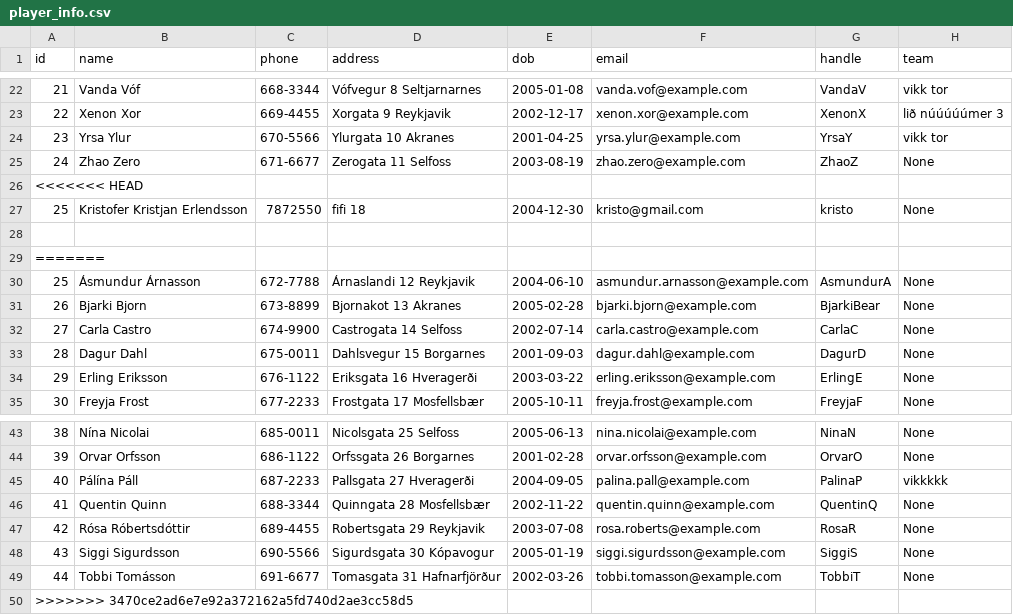
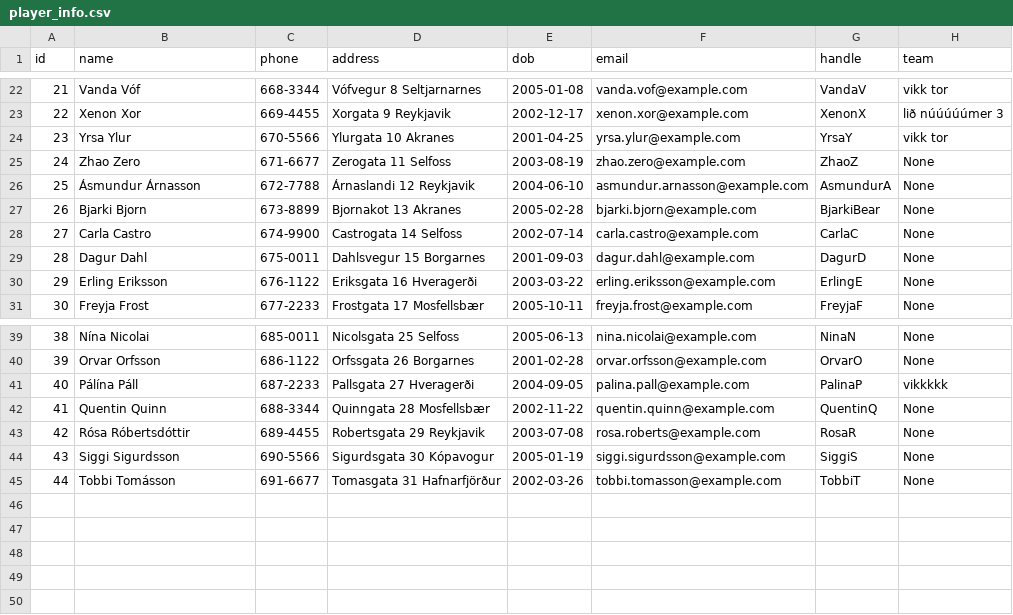
Before and after one commit to viktoryngvi/Verklegt_1, a CSV file: data/player_info.csv, drawn as a sheet; only a part is shown, gaps mark what is left out; the diff names each change by its address in the sheet, - before the commit and + after, or states it on an @@ line.

```diff
--- a/data/player_info.csv
+++ b/data/player_info.csv
-row 26: <<<<<<< HEAD
-row 27: 25 | Kristofer Kristjan Erlendsson | 7872550 | fifi 18 | 2004-12-30 | kristo@gmail.com | kristo | None
-row 28: (empty)
-row 29: =======
-row 50: >>>>>>> 3470ce2ad6e7e92a372162a5fd740d2ae3cc58d5
```
Also changed, not shown: 1 other file.
